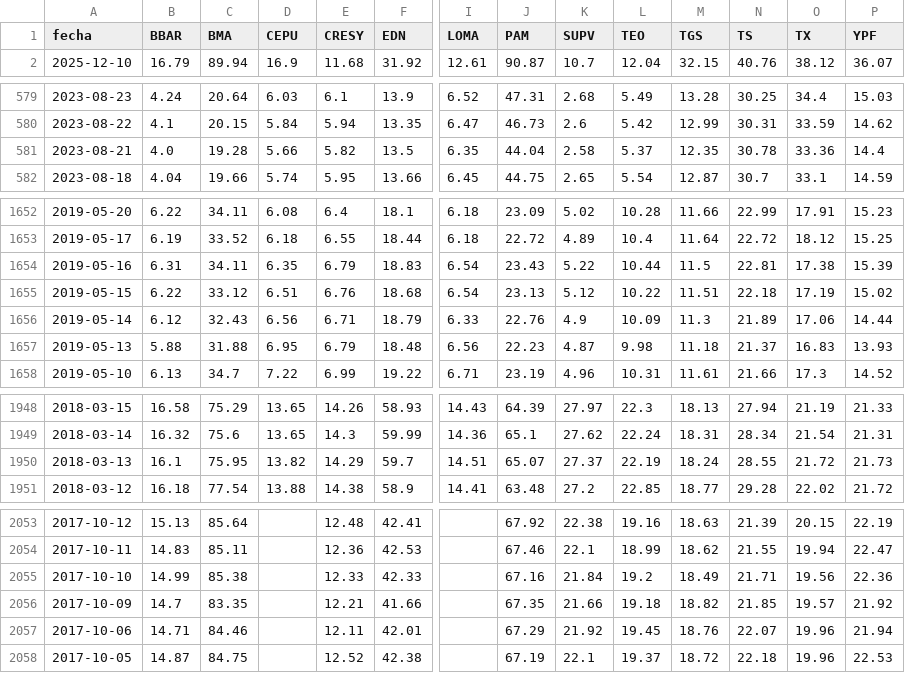
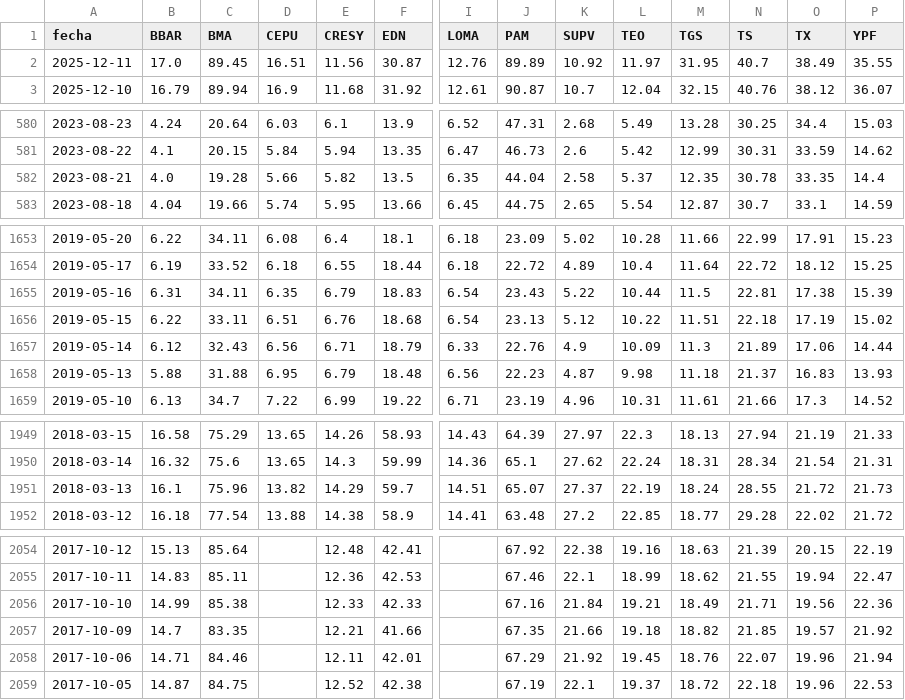
Before and after one commit to jesusrobles824/Visualizaci-n-de-datos---Variables-macroecon-micas, a CSV file: ADRs_Precios.csv, drawn as a sheet; only a part is shown, gaps mark what is left out; addresses are those after the commit; rows hold the shown columns only; the diff covers the shown part only; the diff names each change by its address in the sheet, - before the commit and + after, or states it on an @@ line.

```diff
--- a/ADRs_Precios.csv
+++ b/ADRs_Precios.csv
+row 2: 2025-12-11 | 17.0 | 89.45 | 16.51 | 11.56 | 30.87 | 12.76 | 89.89 | 10.92 | 11.97 | 31.95 | 40.7 | 38.49 | 35.55
-O582 (TX): 33.36
+O582 (TX): 33.35
-C1656 (BMA): 33.12
+C1656 (BMA): 33.11
-C1951 (BMA): 75.95
+C1951 (BMA): 75.96
-L2056 (TEO): 19.2
+L2056 (TEO): 19.21
```
Also changed, not shown: 1 edited cell elsewhere in this file.
